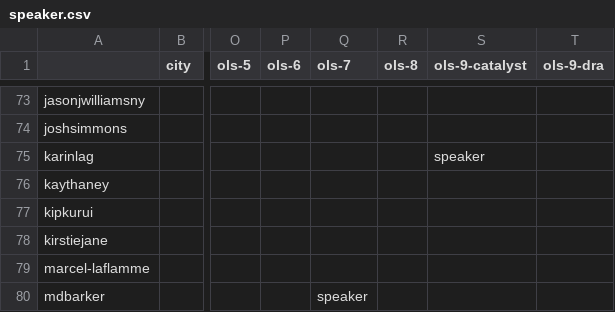
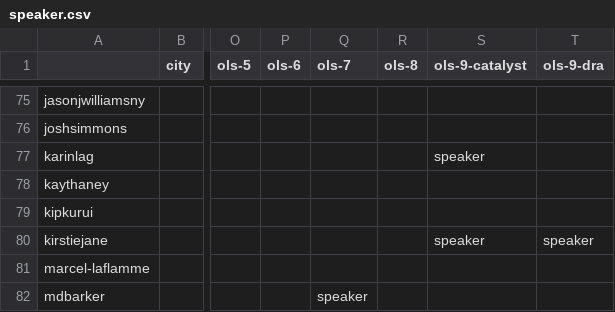
Before and after one commit to open-life-science/open-life-science.github.io, a CSV file: _data/artifacts/openseeds/roles/speaker.csv, drawn as a sheet; only a part is shown, gaps mark what is left out; addresses are those after the commit; the diff covers the shown part only; the diff names each change by its address in the sheet, - before the commit and + after, or states it on an @@ line.

```diff
--- a/_data/artifacts/openseeds/roles/speaker.csv
+++ b/_data/artifacts/openseeds/roles/speaker.csv
-S80 (ols-9-catalyst): (empty)
+S80 (ols-9-catalyst): speaker
-T80 (ols-9-dra): (empty)
+T80 (ols-9-dra): speaker
```
Also changed, not shown: 3 added rows, 2 removed rows and 7 edited cells elsewhere in this file, 17 other files.
